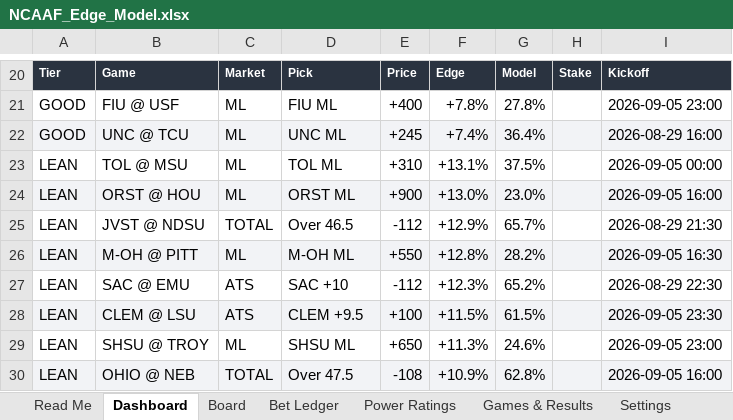
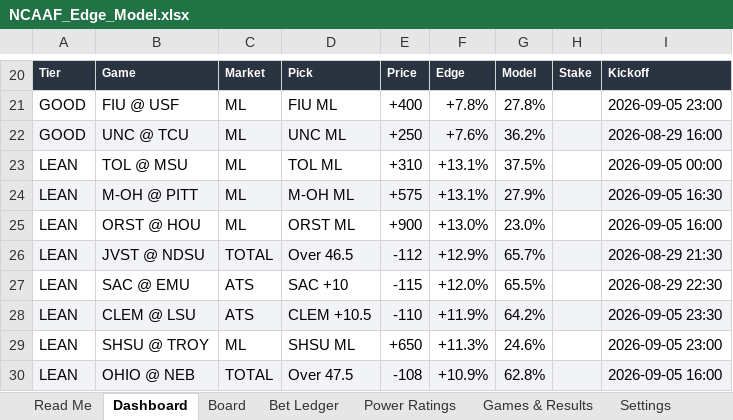
Before and after one commit to CHILLYCHILLY14/ncaaf-edge-lab, an Excel workbook: NCAAF_Edge_Model.xlsx, sheet Dashboard, drawn as a sheet; only a part is shown, gaps mark what is left out; values as stored, in another font and other column widths than the file's, no borders; removed rows and columns are numbered as before the commit, all else as after; the diff names each change by its address in the sheet, - before the commit and + after, or states it on an @@ line.

```diff
--- a/NCAAF_Edge_Model.xlsx (sheet Dashboard)
+++ b/NCAAF_Edge_Model.xlsx (sheet Dashboard)
-E22: +245
+E22: +250
-F22: +7.4%
+F22: +7.6%
-G22: 36.4%
+G22: 36.2%
+row 24: LEAN | M-OH @ PITT | ML | M-OH ML | +575 | +13.1% | 27.9% |  | 2026-09-05 16:30
-A25:I25 fill: #F2F3F6
+A25:I25 fill: none
-A26:I26 fill: none
+A26:I26 fill: #F2F3F6
-row 26: LEAN | M-OH @ PITT | ML | M-OH ML | +550 | +12.8% | 28.2% |  | 2026-09-05 16:30
-E27: -112
+E27: -115
-F27: +12.3%
+F27: +12.0%
-G27: 65.2%
+G27: 65.5%
-D28: CLEM +9.5
+D28: CLEM +10.5
-E28: +100
+E28: -110
-F28: +11.5%
+F28: +11.9%
-G28: 61.5%
+G28: 64.2%
```
Also changed, not shown: sheet Board, sheet Games & Results, sheet Read Me, 7 other files.
